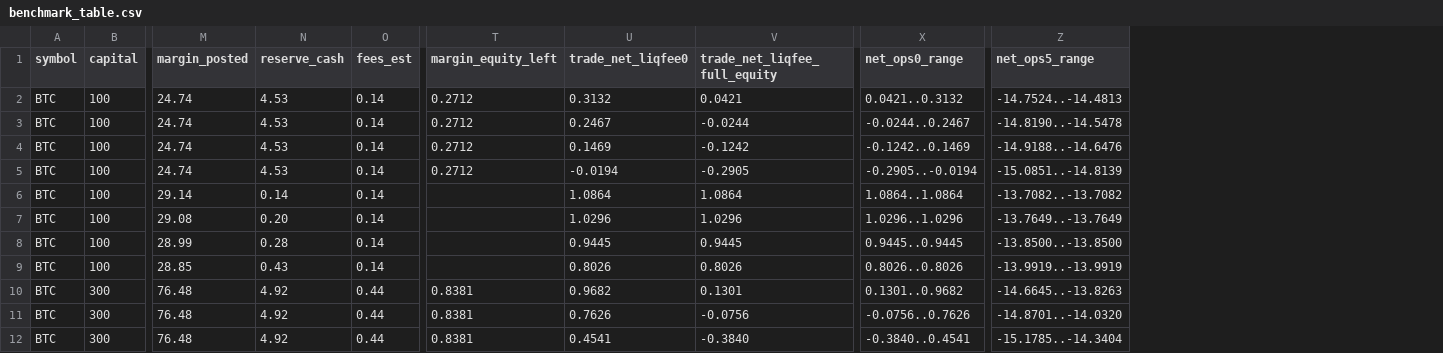
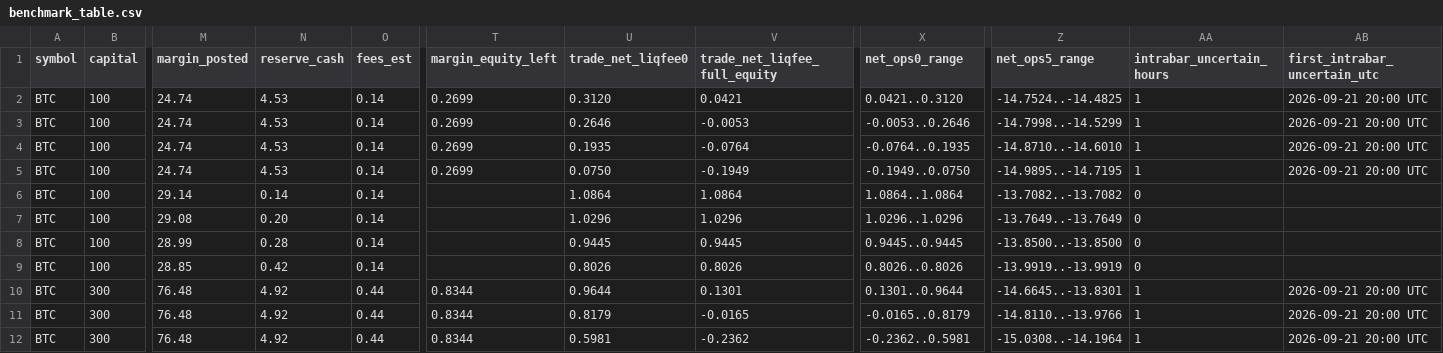
Before and after one commit to bbk66669/kb-funding-lab, a CSV file: results/benchmark_table.csv, drawn as a sheet; only a part is shown, gaps mark what is left out; the diff covers the shown part only; the diff names each change by its address in the sheet, - before the commit and + after, or states it on an @@ line.

Commit message:
Phase 1 v3: fix double-charged exit slippage, B-mode lookahead, P0 cost basis, official liquidation formula; isolate liquidation proceeds as unknown

```diff
--- a/results/benchmark_table.csv
+++ b/results/benchmark_table.csv
+column AA (intrabar_uncertain_hours), rows 2-12: 1 | 1 | 1 | 1 | 0 | 0 | 0 | 0 | 1 | 1 | 1
+column AB (first_intrabar_uncertain_utc), rows 2-12: 2026-09-21 20:00 UTC | 2026-09-21 20:00 UTC | 2026-09-21 20:00 UTC | 2026-09-21 20:00 UTC |  |  |  |  | 2026-09-21 20:00 UTC | 2026-09-21 20:00 UTC | 2026-09-21 20:00 UTC
-T2:T5 (margin_equity_left): 0.2712
+T2:T5 (margin_equity_left): 0.2699
-U2 (trade_net_liqfee0): 0.3132
+U2 (trade_net_liqfee0): 0.3120
-X2 (net_ops0_range): 0.0421..0.3132
+X2 (net_ops0_range): 0.0421..0.3120
-Z2 (net_ops5_range): -14.7524..-14.4813
+Z2 (net_ops5_range): -14.7524..-14.4825
-U3 (trade_net_liqfee0): 0.2467
+U3 (trade_net_liqfee0): 0.2646
-V3 (trade_net_liqfee_full_equity): -0.0244
+V3 (trade_net_liqfee_full_equity): -0.0053
-X3 (net_ops0_range): -0.0244..0.2467
+X3 (net_ops0_range): -0.0053..0.2646
-Z3 (net_ops5_range): -14.8190..-14.5478
+Z3 (net_ops5_range): -14.7998..-14.5299
-U4 (trade_net_liqfee0): 0.1469
+U4 (trade_net_liqfee0): 0.1935
-V4 (trade_net_liqfee_full_equity): -0.1242
+V4 (trade_net_liqfee_full_equity): -0.0764
-X4 (net_ops0_range): -0.1242..0.1469
+X4 (net_ops0_range): -0.0764..0.1935
-Z4 (net_ops5_range): -14.9188..-14.6476
+Z4 (net_ops5_range): -14.8710..-14.6010
-U5 (trade_net_liqfee0): -0.0194
+U5 (trade_net_liqfee0): 0.0750
-V5 (trade_net_liqfee_full_equity): -0.2905
+V5 (trade_net_liqfee_full_equity): -0.1949
-X5 (net_ops0_range): -0.2905..-0.0194
+X5 (net_ops0_range): -0.1949..0.0750
-Z5 (net_ops5_range): -15.0851..-14.8139
+Z5 (net_ops5_range): -14.9895..-14.7195
-N9 (reserve_cash): 0.43
+N9 (reserve_cash): 0.42
-T10:T12 (margin_equity_left): 0.8381
+T10:T12 (margin_equity_left): 0.8344
-U10 (trade_net_liqfee0): 0.9682
+U10 (trade_net_liqfee0): 0.9644
-X10 (net_ops0_range): 0.1301..0.9682
+X10 (net_ops0_range): 0.1301..0.9644
-Z10 (net_ops5_range): -14.6645..-13.8263
+Z10 (net_ops5_range): -14.6645..-13.8301
-U11 (trade_net_liqfee0): 0.7626
+U11 (trade_net_liqfee0): 0.8179
-V11 (trade_net_liqfee_full_equity): -0.0756
+V11 (trade_net_liqfee_full_equity): -0.0165
-X11 (net_ops0_range): -0.0756..0.7626
+X11 (net_ops0_range): -0.0165..0.8179
-Z11 (net_ops5_range): -14.8701..-14.0320
+Z11 (net_ops5_range): -14.8110..-13.9766
-U12 (trade_net_liqfee0): 0.4541
+U12 (trade_net_liqfee0): 0.5981
-V12 (trade_net_liqfee_full_equity): -0.3840
+V12 (trade_net_liqfee_full_equity): -0.2362
-X12 (net_ops0_range): -0.3840..0.4541
+X12 (net_ops0_range): -0.2362..0.5981
-Z12 (net_ops5_range): -15.1785..-14.3404
+Z12 (net_ops5_range): -15.0308..-14.1964
```
Also changed, not shown: 140 edited cells elsewhere in this file, results/monthly_breakdown.csv, 5 other files.
